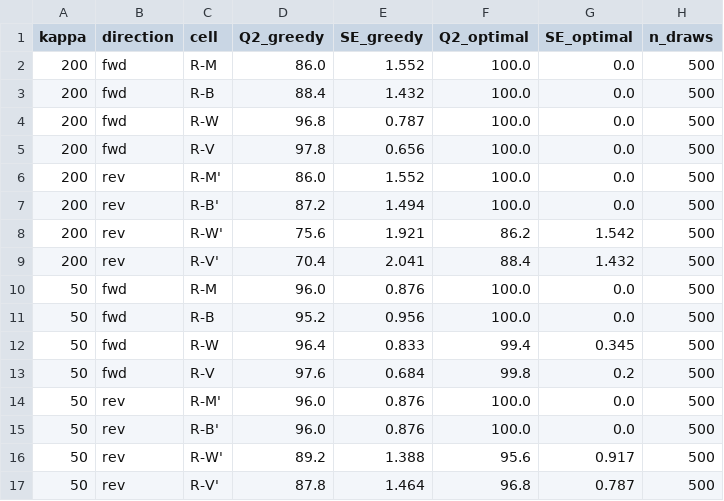
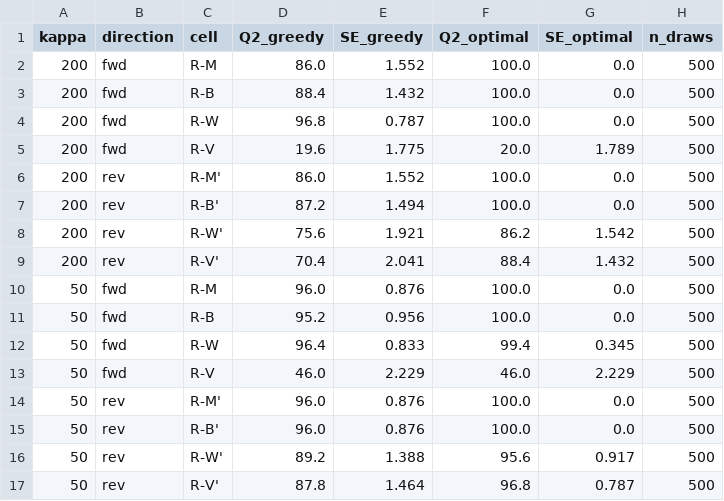
Before and after one commit to Jazancort/mcdm-landfill-pareto-paper, a CSV file: results/e4_results.csv, drawn as a sheet.

Commit message:
data(E4): e4_results.csv v6 — P_E4_1 PASS (R-B=100%), P_E4_2 PASS (R-V=20.0%), P_E4_3 FAIL (R-W=100%: loss comes from absolute offsets not within-group)"

```diff
--- a/results/e4_results.csv
+++ b/results/e4_results.csv
@@ -4,3 +4,3 @@ kappa,direction,cell,Q2_greedy,SE_greedy,Q2_optimal,SE_optimal,n_draws
 200,fwd,R-W,96.8,0.787,100.0,0.0,500
-200,fwd,R-V,97.8,0.656,100.0,0.0,500
+200,fwd,R-V,19.6,1.775,20.0,1.789,500
 200,rev,R-M',86.0,1.552,100.0,0.0,500
@@ -12,3 +12,3 @@ kappa,direction,cell,Q2_greedy,SE_greedy,Q2_optimal,SE_optimal,n_draws
 50,fwd,R-W,96.4,0.833,99.4,0.345,500
-50,fwd,R-V,97.6,0.684,99.8,0.2,500
+50,fwd,R-V,46.0,2.229,46.0,2.229,500
 50,rev,R-M',96.0,0.876,100.0,0.0,500
```
